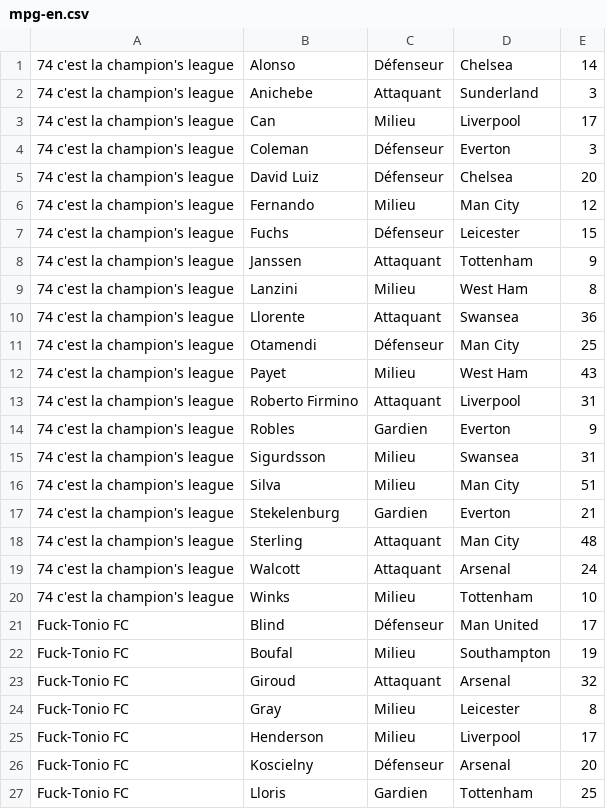
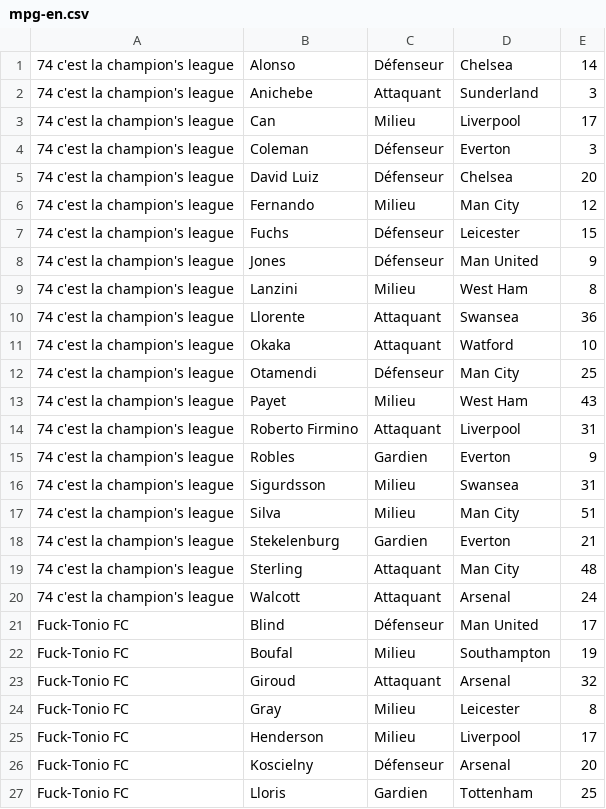
Before and after one commit to hdurix/mpg, a CSV file: mpg-en.csv, drawn as a sheet; only a part is shown.

Commit message:
automatical commit

```diff
--- a/mpg-en.csv
+++ b/mpg-en.csv
@@ -7,5 +7,6 @@
 74 c'est la champion's league;Fuchs;Défenseur;Leicester;15
-74 c'est la champion's league;Janssen;Attaquant;Tottenham;9
+74 c'est la champion's league;Jones;Défenseur;Man United;9
 74 c'est la champion's league;Lanzini;Milieu;West Ham;8
 74 c'est la champion's league;Llorente;Attaquant;Swansea;36
+74 c'est la champion's league;Okaka;Attaquant;Watford;10
 74 c'est la champion's league;Otamendi;Défenseur;Man City;25
@@ -19,3 +20,2 @@
 74 c'est la champion's league;Walcott;Attaquant;Arsenal;24
-74 c'est la champion's league;Winks;Milieu;Tottenham;10
 Fuck-Tonio FC;Blind;Défenseur;Man United;17
```
